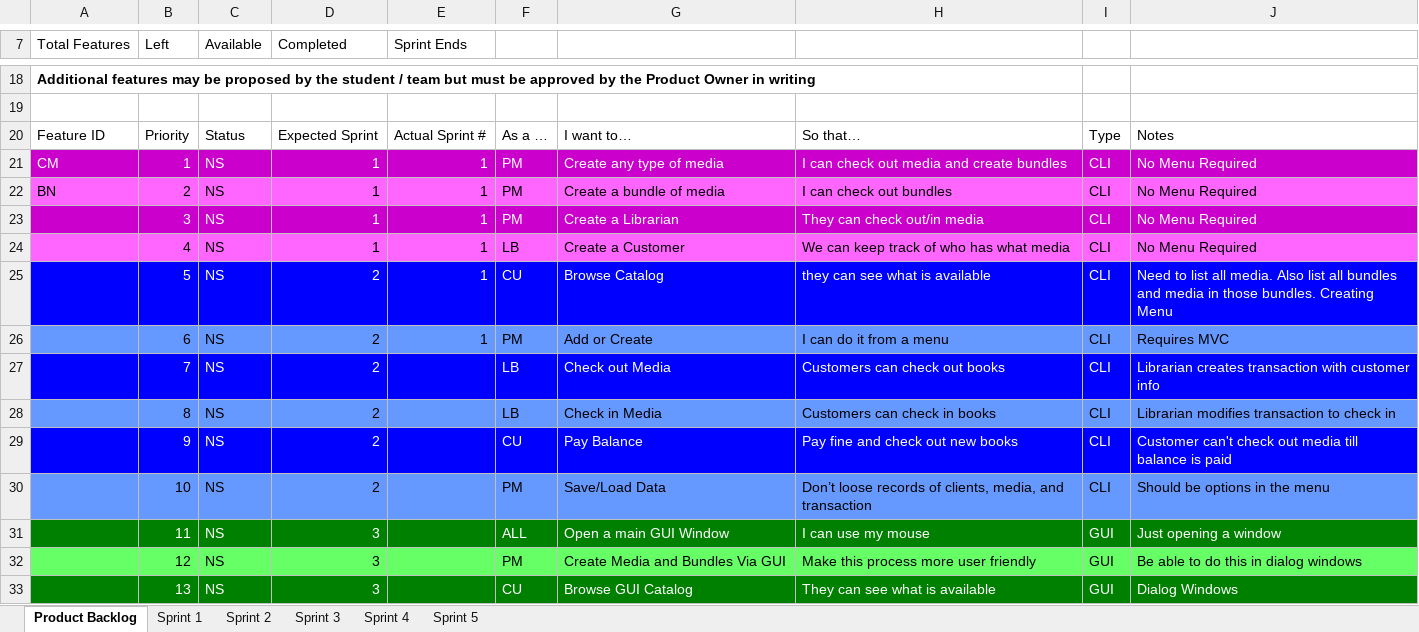
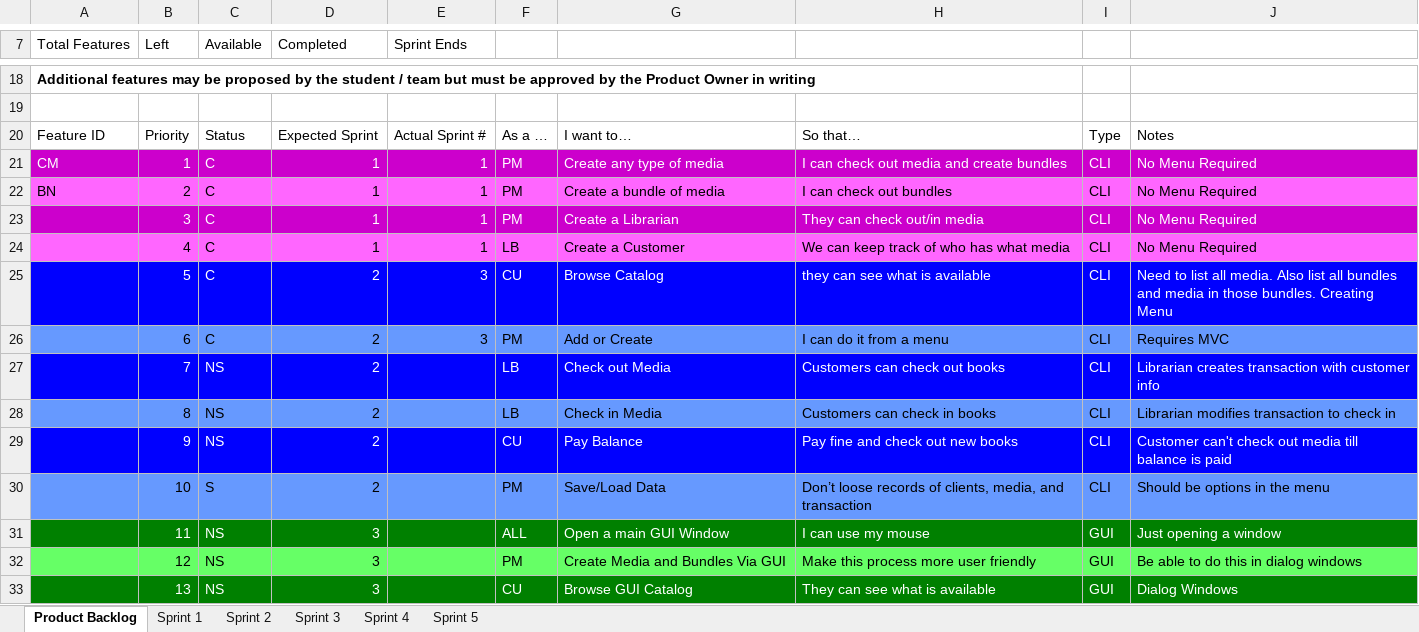
Before and after one commit to andrewduong77/cse1325, an Excel workbook: Project/Clas Diagram and Backlog/Product Backlog.xlsx, sheet Product Backlog, drawn as a sheet; only a part is shown, gaps mark what is left out; values as stored, in another font and other column widths than the file's, no borders; charts and pictures not drawn; the diff names each change by its address in the sheet, - before the commit and + after, or states it on an @@ line.

Commit message:
update product backlog file

```diff
--- a/Project/Clas Diagram and Backlog/Product Backlog.xlsx (sheet Product Backlog)
+++ b/Project/Clas Diagram and Backlog/Product Backlog.xlsx (sheet Product Backlog)
-C21:C26 (Available): NS
+C21:C26 (Available): C
-E25:E26 (Sprint Ends): 1
+E25:E26 (Sprint Ends): 3
-C30 (Available): NS
+C30 (Available): S
```
Also changed, not shown: charts or pictures, 1 other file.
